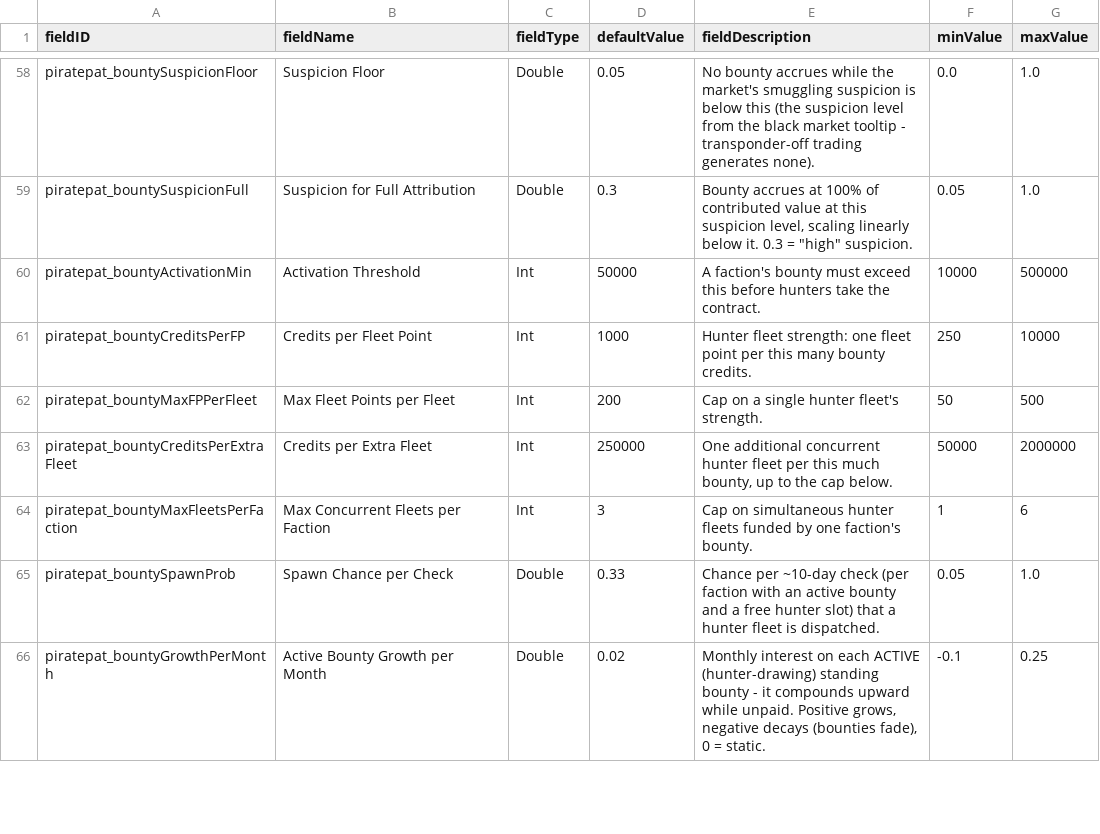
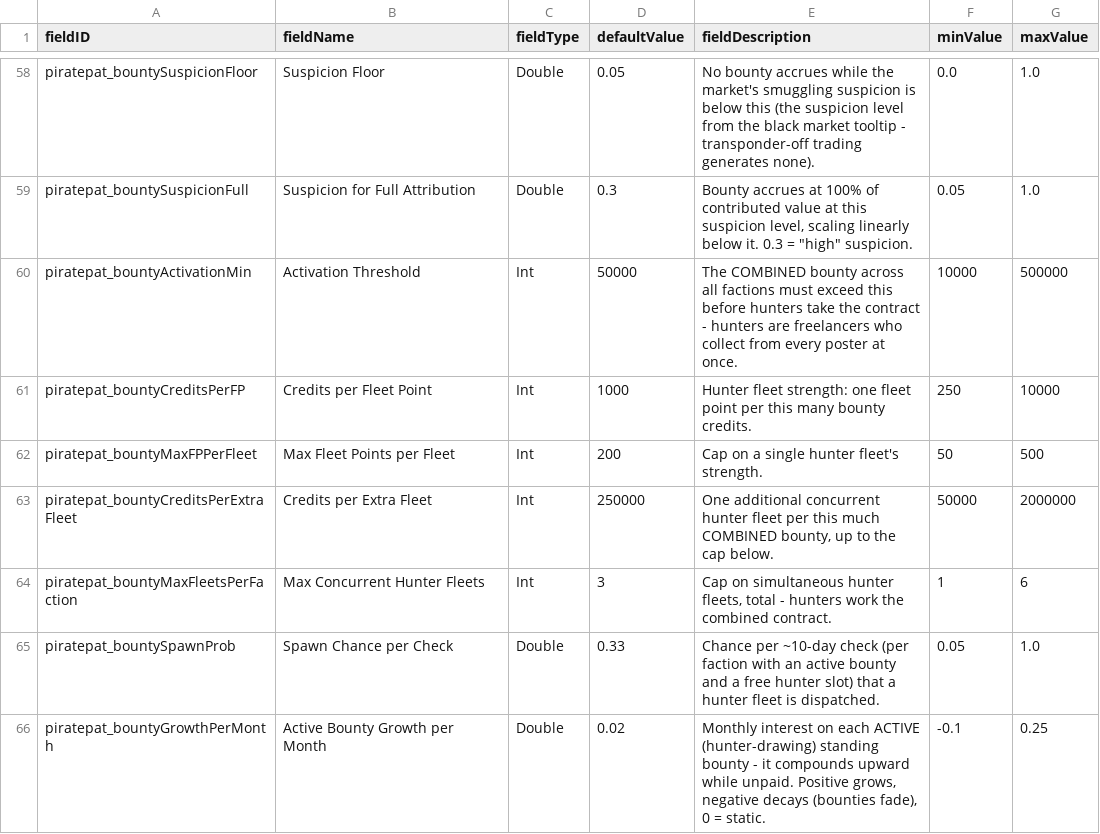
Before and after one commit to pogoman/PiracyReworked, a CSV file: data/config/LunaSettings.csv, drawn as a sheet; only a part is shown, gaps mark what is left out.

```diff
--- a/data/config/LunaSettings.csv
+++ b/data/config/LunaSettings.csv
@@ -59,7 +59,7 @@ piratepat_bountySuspicionFloor,Suspicion Floor,Double,0.05,"No bounty accrues wh
 piratepat_bountySuspicionFull,Suspicion for Full Attribution,Double,0.3,"Bounty accrues at 100% of contributed value at this suspicion level, scaling linearly below it. 0.3 = ""high"" suspicion.",0.05,1.0
-piratepat_bountyActivationMin,Activation Threshold,Int,50000,"A faction's bounty must exceed this before hunters take the contract.",10000,500000
+piratepat_bountyActivationMin,Activation Threshold,Int,50000,"The COMBINED bounty across all factions must exceed this before hunters take the contract - hunters are freelancers who collect from every poster at once.",10000,500000
 piratepat_bountyCreditsPerFP,Credits per Fleet Point,Int,1000,"Hunter fleet strength: one fleet point per this many bounty credits.",250,10000
 piratepat_bountyMaxFPPerFleet,Max Fleet Points per Fleet,Int,200,"Cap on a single hunter fleet's strength.",50,500
-piratepat_bountyCreditsPerExtraFleet,Credits per Extra Fleet,Int,250000,"One additional concurrent hunter fleet per this much bounty, up to the cap below.",50000,2000000
-piratepat_bountyMaxFleetsPerFaction,Max Concurrent Fleets per Faction,Int,3,"Cap on simultaneous hunter fleets funded by one faction's bounty.",1,6
+piratepat_bountyCreditsPerExtraFleet,Credits per Extra Fleet,Int,250000,"One additional concurrent hunter fleet per this much COMBINED bounty, up to the cap below.",50000,2000000
+piratepat_bountyMaxFleetsPerFaction,Max Concurrent Hunter Fleets,Int,3,"Cap on simultaneous hunter fleets, total - hunters work the combined contract.",1,6
 piratepat_bountySpawnProb,Spawn Chance per Check,Double,0.33,"Chance per ~10-day check (per faction with an active bounty and a free hunter slot) that a hunter fleet is dispatched.",0.05,1.0
```
Also changed, not shown: 6 other files.
